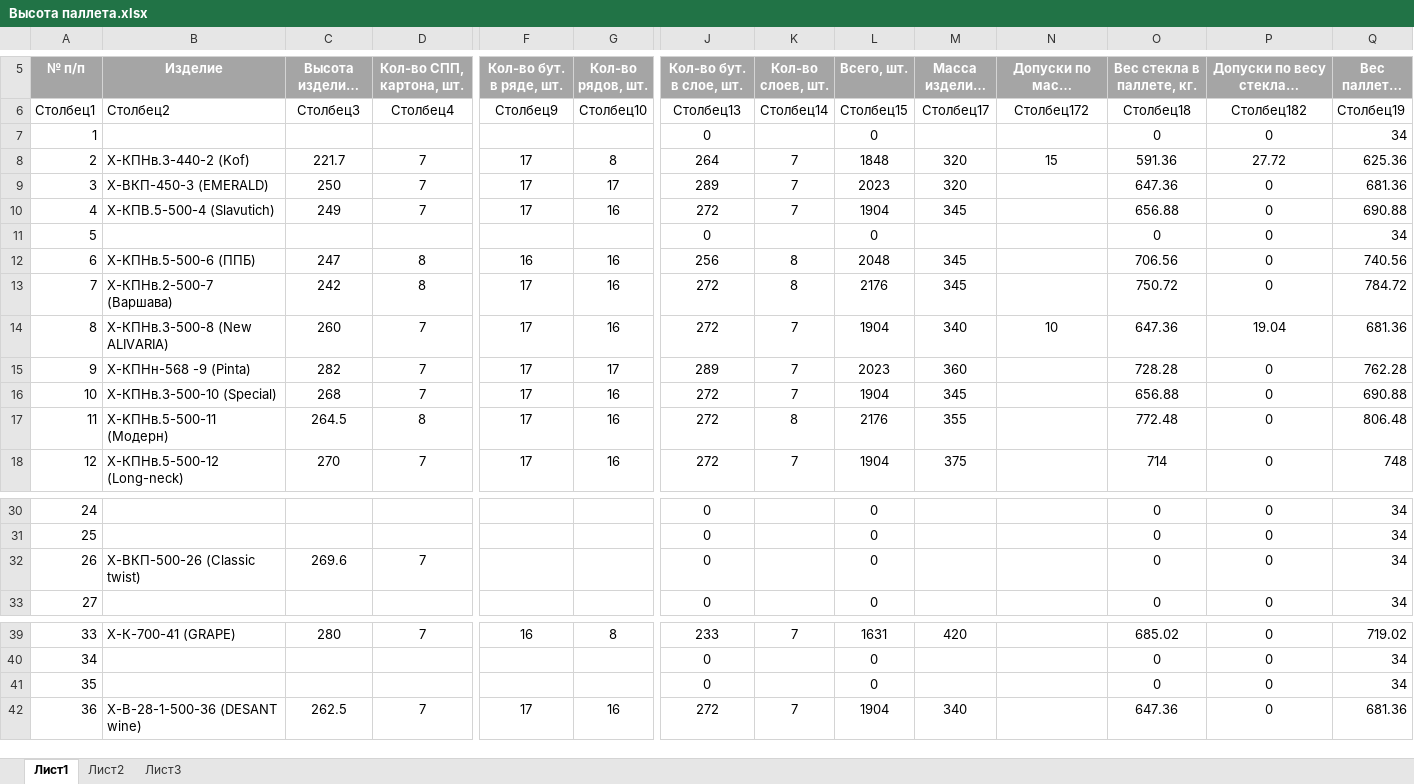
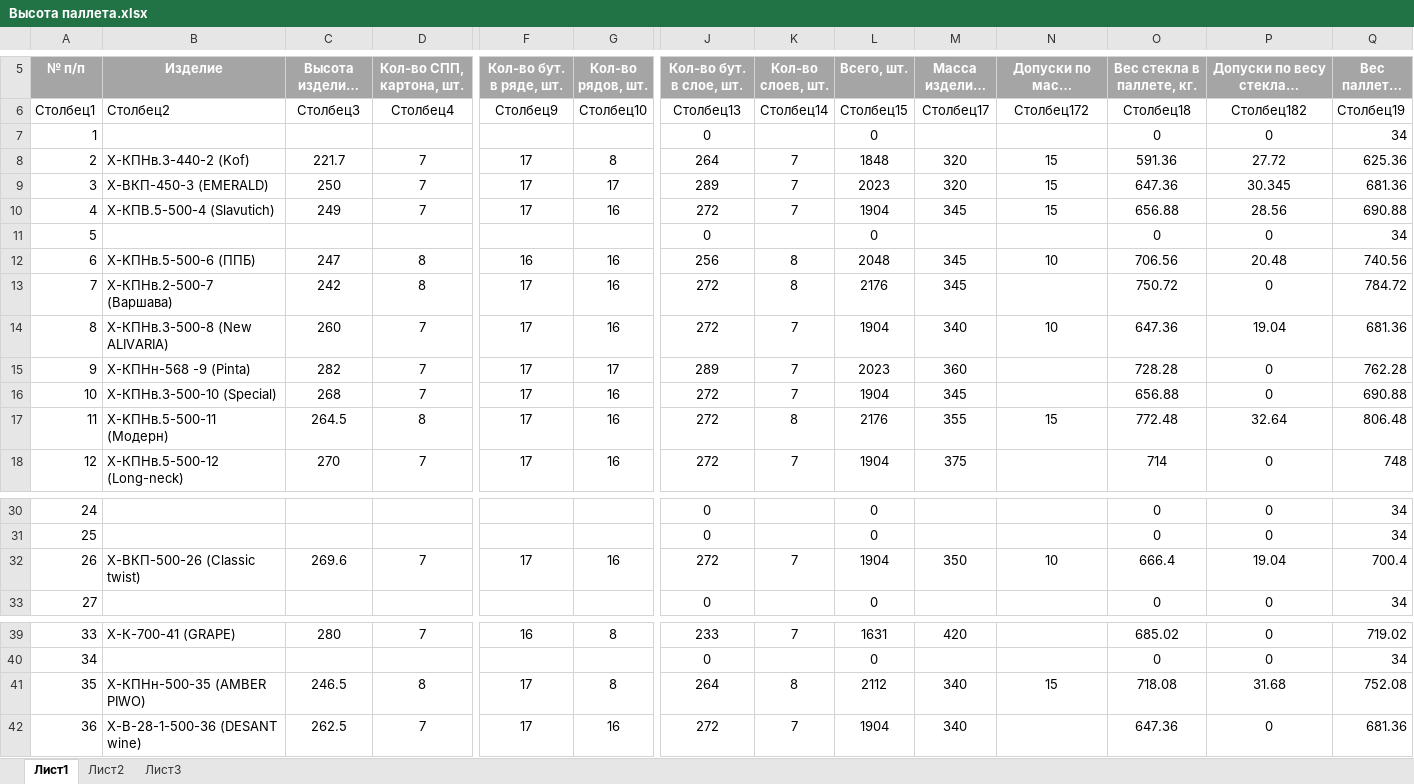
Before and after one commit to AliaksandrHaurylenka/job, an Excel workbook: Высота паллета.xlsx, sheet Лист1, drawn as a sheet; only a part is shown, gaps mark what is left out; long unchanged cells end in …; values as stored, in another font and other column widths than the file's, no borders; table styles not drawn; the diff covers the shown part only; the diff names each change by its address in the sheet, - before the commit and + after, or states it on an @@ line.

```diff
--- a/Высота паллета.xlsx (sheet Лист1)
+++ b/Высота паллета.xlsx (sheet Лист1)
-N9:N10 (Допуски по массе изделия, гр.): (empty)
+N9:N10 (Допуски по массе изделия, гр.): 15
-P9: 0
+P9: 30.345
-P10: 0
+P10: 28.56
-N12 (Допуски по массе изделия, гр.): (empty)
+N12 (Допуски по массе изделия, гр.): 10
-P12: 0
+P12: 20.48
-N17 (Допуски по массе изделия, гр.): (empty)
+N17 (Допуски по массе изделия, гр.): 15
-P17: 0
+P17: 32.64
-F32 (Кол-во бут. в ряде, шт.): (empty)
+F32 (Кол-во бут. в ряде, шт.): 17
-G32 (Кол-во рядов, шт.): (empty)
+G32 (Кол-во рядов, шт.): 16
-J32 (Кол-во бут. в слое, шт.): 0
+J32 (Кол-во бут. в слое, шт.): 272
-K32 (Кол-во слоев, шт.): (empty)
+K32 (Кол-во слоев, шт.): 7
-L32 (Всего, шт.): 0
+L32 (Всего, шт.): 1904
-M32 (Масса изделия, гр.): (empty)
+M32 (Масса изделия, гр.): 350
-N32 (Допуски по массе изделия, гр.): (empty)
+N32 (Допуски по массе изделия, гр.): 10
-O32 (Вес стекла в паллете, кг.): 0
+O32 (Вес стекла в паллете, кг.): 666.4
-P32: 0
+P32: 19.04
-Q32 (Вес паллета, кг.): 34
+Q32 (Вес паллета, кг.): 700.4
-B41 (Изделие): (empty)
+B41 (Изделие): Х-КПНн-500-35 (AMBER PIWO)
-C41 (Высота изделия, мм): (empty)
+C41 (Высота изделия, мм): 246.5
-D41 (Кол-во СПП, картона, шт.): (empty)
+D41 (Кол-во СПП, картона, шт.): 8
-F41 (Кол-во бут. в ряде, шт.): (empty)
+F41 (Кол-во бут. в ряде, шт.): 17
-G41 (Кол-во рядов, шт.): (empty)
+G41 (Кол-во рядов, шт.): 8
-J41 (Кол-во бут. в слое, шт.): 0
+J41 (Кол-во бут. в слое, шт.): 264
-K41 (Кол-во слоев, шт.): (empty)
+K41 (Кол-во слоев, шт.): 8
-L41 (Всего, шт.): 0
+L41 (Всего, шт.): 2112
-M41 (Масса изделия, гр.): (empty)
+M41 (Масса изделия, гр.): 340
-N41 (Допуски по массе изделия, гр.): (empty)
+N41 (Допуски по массе изделия, гр.): 15
-O41 (Вес стекла в паллете, кг.): 0
+O41 (Вес стекла в паллете, кг.): 718.08
-P41: 0
+P41: 31.68
-Q41 (Вес паллета, кг.): 34
+Q41 (Вес паллета, кг.): 752.08
```
Also changed, not shown: 5 edited cells elsewhere in this sheet, Job Data.xlsx, 44 other files.
